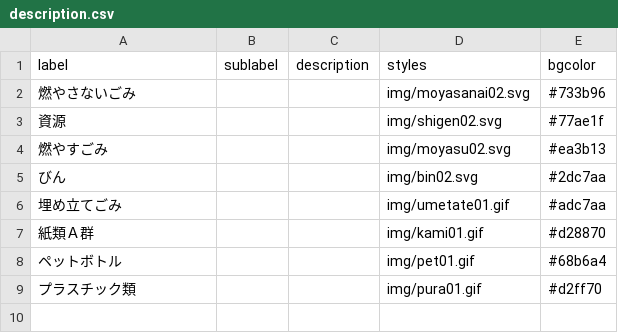
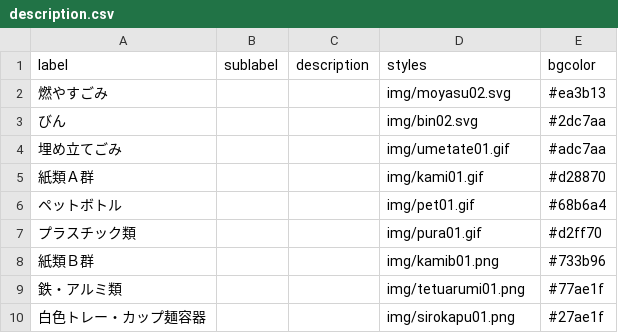
Before and after one commit to higuchi1642/535353, a CSV file: data/description.csv, drawn as a sheet; removed rows and columns are numbered as before the commit, all else as after; the diff names each change by its address in the sheet, - before the commit and + after, or states it on an @@ line.

```diff
--- a/data/description.csv
+++ b/data/description.csv
-row 2: 燃やさないごみ |  |  | img/moyasanai02.svg | #733b96
-row 3: 資源 |  |  | img/shigen02.svg | #77ae1f
+row 8: 紙類Ｂ群 |  |  | img/kamib01.png | #733b96
+row 9: 鉄・アルミ類 |  |  | img/tetuarumi01.png | #77ae1f
+row 10: 白色トレー・カップ麺容器 |  |  | img/sirokapu01.png | #27ae1f
```
Also changed, not shown: data/area_days.csv, 3 other files.
